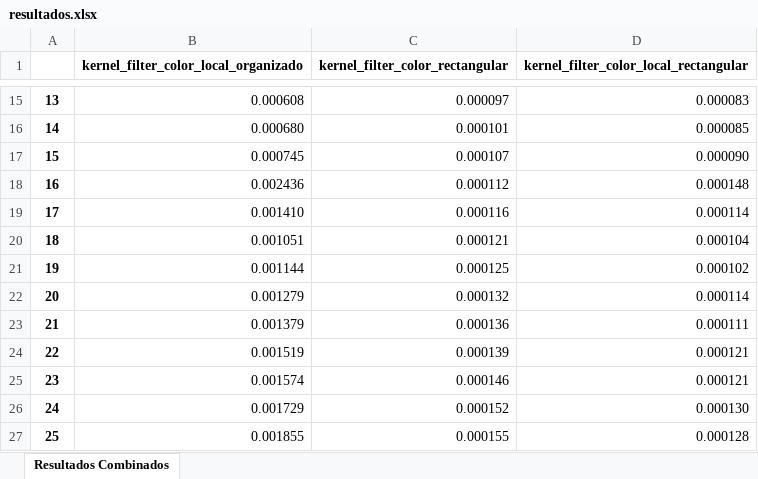
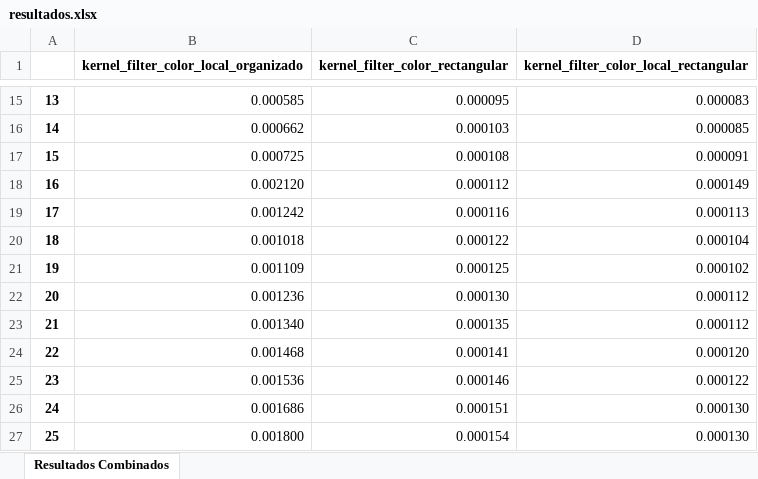
Before and after one commit to MariaOmaechevarria/OPENCL, an Excel workbook: FILTROS IMAGENES/EXPERIMENTOS/RESULTADOS/COMPARACION_KERNELS/COMPARACION FILTROS/resultados.xlsx, sheet Resultados Combinados, drawn as a sheet; only a part is shown, gaps mark what is left out; values as stored, in another font and other column widths than the file's, no borders; the diff covers the shown part only; the diff names each change by its address in the sheet, - before the commit and + after, or states it on an @@ line.

```diff
--- a/FILTROS IMAGENES/EXPERIMENTOS/RESULTADOS/COMPARACION_KERNELS/COMPARACION FILTROS/resultados.xlsx (sheet Resultados Combinados)
+++ b/FILTROS IMAGENES/EXPERIMENTOS/RESULTADOS/COMPARACION_KERNELS/COMPARACION FILTROS/resultados.xlsx (sheet Resultados Combinados)
-B15: 0.000608
+B15: 0.000585
-C15 (kernel_filter_color_rectangular): 0.000097
+C15 (kernel_filter_color_rectangular): 0.000095
-B16: 0.000680
+B16: 0.000662
-C16 (kernel_filter_color_rectangular): 0.000101
+C16 (kernel_filter_color_rectangular): 0.000103
-B17: 0.000745
+B17: 0.000725
-C17 (kernel_filter_color_rectangular): 0.000107
+C17 (kernel_filter_color_rectangular): 0.000108
-D17: 0.000090
+D17: 0.000091
-B18: 0.002436
+B18: 0.002120
-D18: 0.000148
+D18: 0.000149
-B19: 0.001410
+B19: 0.001242
-D19: 0.000114
+D19: 0.000113
-B20: 0.001051
+B20: 0.001018
-C20 (kernel_filter_color_rectangular): 0.000121
+C20 (kernel_filter_color_rectangular): 0.000122
-B21: 0.001144
+B21: 0.001109
-B22: 0.001279
+B22: 0.001236
-C22 (kernel_filter_color_rectangular): 0.000132
+C22 (kernel_filter_color_rectangular): 0.000130
-D22: 0.000114
+D22: 0.000112
-B23: 0.001379
+B23: 0.001340
-C23 (kernel_filter_color_rectangular): 0.000136
+C23 (kernel_filter_color_rectangular): 0.000135
-D23: 0.000111
+D23: 0.000112
-B24: 0.001519
+B24: 0.001468
-C24 (kernel_filter_color_rectangular): 0.000139
+C24 (kernel_filter_color_rectangular): 0.000141
-D24: 0.000121
+D24: 0.000120
-B25: 0.001574
+B25: 0.001536
-D25: 0.000121
+D25: 0.000122
-B26: 0.001729
+B26: 0.001686
-C26 (kernel_filter_color_rectangular): 0.000152
+C26 (kernel_filter_color_rectangular): 0.000151
-B27: 0.001855
+B27: 0.001800
-C27 (kernel_filter_color_rectangular): 0.000155
+C27 (kernel_filter_color_rectangular): 0.000154
-D27: 0.000128
+D27: 0.000130
```
Also changed, not shown: 46 edited cells elsewhere in this sheet, 5 other files.
